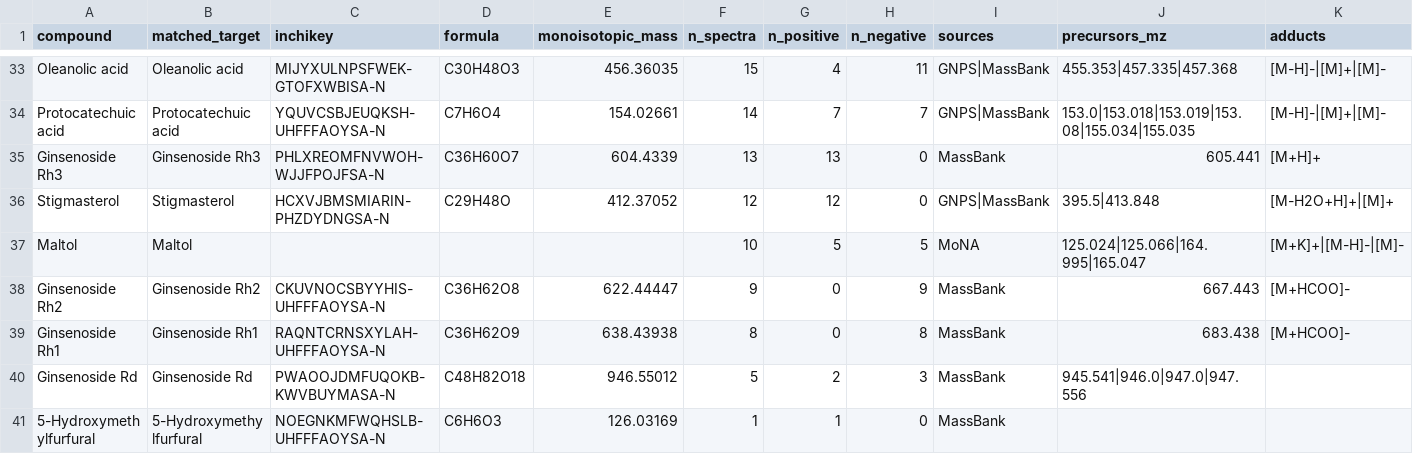
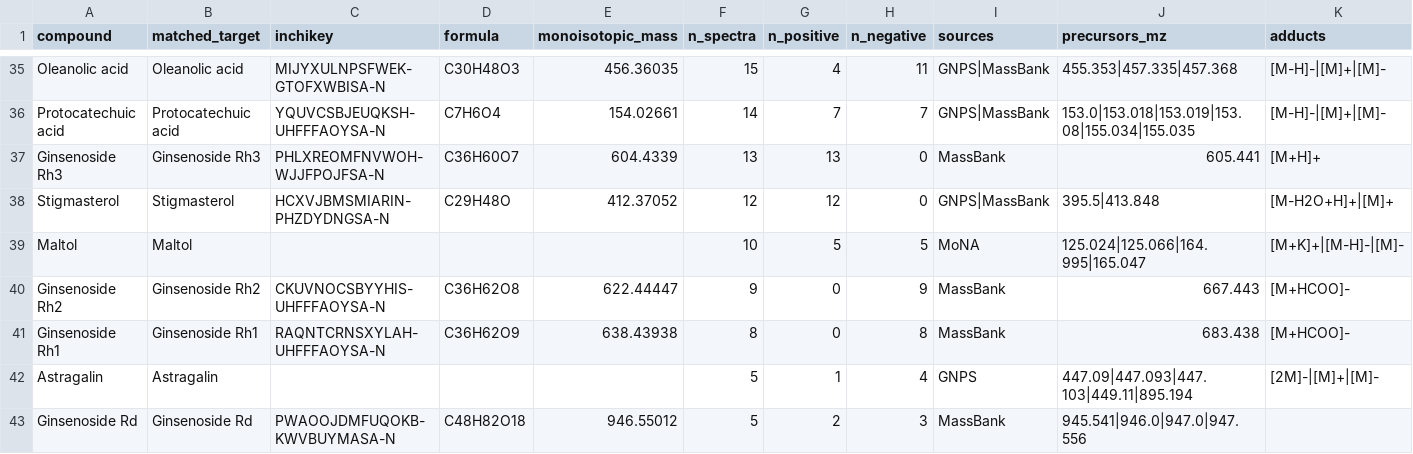
Before and after one commit to caiqfox821/MyAgents, a CSV file: 质谱专家/references/谱库-人参/compounds.csv, drawn as a sheet; only a part is shown, gaps mark what is left out; the shorter side is filled out with more unchanged rows; the diff covers the shown part only; the diff names each change by its address in the sheet, - before the commit and + after, or states it on an @@ line.

Commit message:
reference(谱库-人参)+skill(togomcp-sparql): 补 5 个黄酮苷目标 + SPARQL CSV 提速经验归档
- 人参 targets.tsv 94→99：新增 Hyperoside/Isoquercitrin/Astragalin/Nicotiflorin/Narcissin
  （人参中真实存在且 GNPS/MoNA 有实测谱；此前因跨库泄漏修复被剔出）
  重扫 GNPS → 谱 1642→1778、化合物 41→46、收录 41→46
- togomcp-sparql SKILL.md 新增「响应格式与性能」：RDF Portal 用 Accept: text/csv 比 JSON 快约 10 倍（实测 40.5s/314KB vs 2.8s/57KB），含 CSV 缺列解析注意；陷阱清单同步加一条

```diff
--- a/质谱专家/references/谱库-人参/compounds.csv
+++ b/质谱专家/references/谱库-人参/compounds.csv
+row 42: Astragalin | Astragalin |  |  |  | 5 | 1 | 4 | GNPS | 447.09|447.093|447.103|449.11|895.194 | [2M]-|[M]+|[M]-
```
Also changed, not shown: 4 added rows elsewhere in this file, 质谱专家/references/谱库-人参/coverage.csv, 质谱专家/references/谱库-人参/scripts/targets.tsv, 8 other files.
